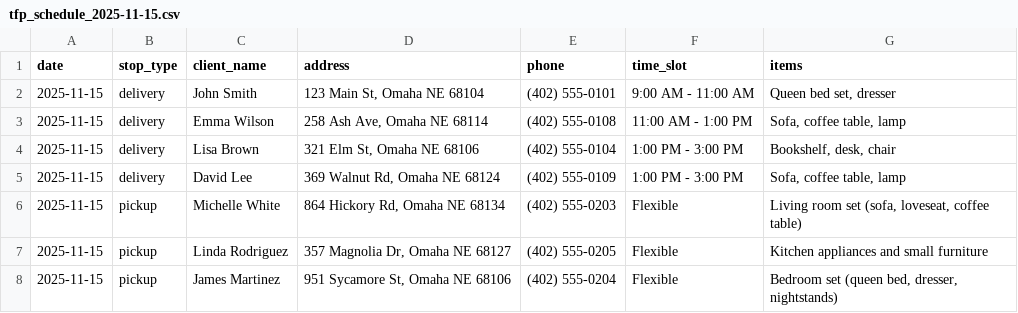
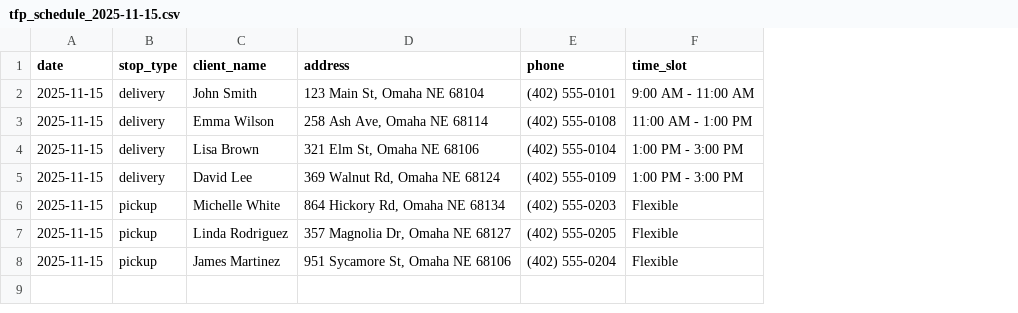
Before and after one commit to dc2026/The-Furniture-Project, a CSV file: tfp_schedule_2025-11-15.csv, drawn as a sheet; the diff names each change by its address in the sheet, - before the commit and + after, or states it on an @@ line.

Commit message:
Update tfp_schedule_2025-11-15.csv

```diff
--- a/tfp_schedule_2025-11-15.csv
+++ b/tfp_schedule_2025-11-15.csv
-column G (items), rows 2-8: Queen bed set, dresser | Sofa, coffee table, lamp | Bookshelf, desk, chair | Sofa, coffee table, lamp | Living room set (sofa, loveseat, coffee table) | Kitchen appliances and small furniture | Bedroom set (queen bed, dresser, nightstands)
```
